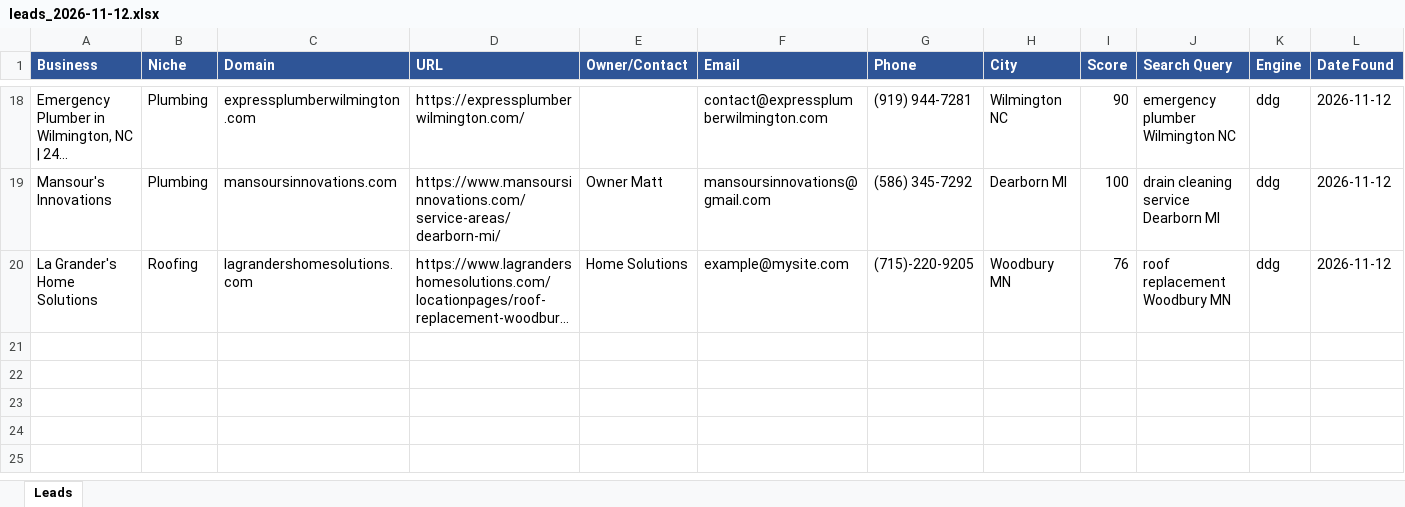
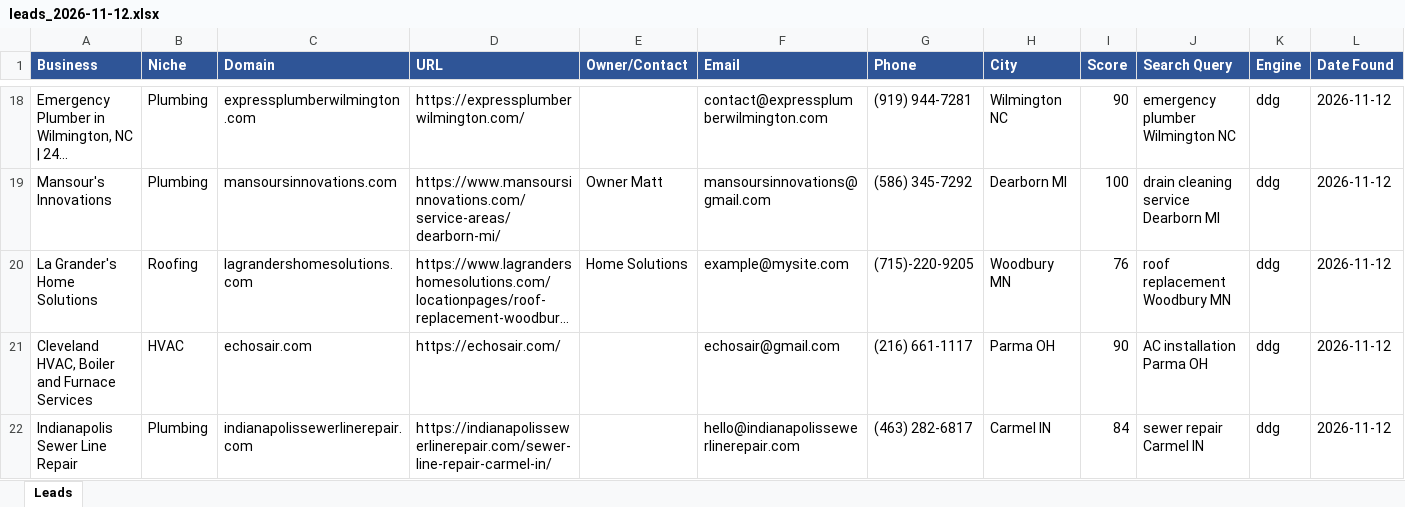
Before and after one commit to calvinbrink-create/Lead-Generation-, an Excel workbook: output/leads_2026-11-12.xlsx, sheet Leads, drawn as a sheet; only a part is shown, gaps mark what is left out; long unchanged cells end in …; values as stored, in another font and other column widths than the file's, no borders; the diff names each change by its address in the sheet, - before the commit and + after, or states it on an @@ line.

Commit message:
Leads: 2026-11-12 16:55 UTC (cycle 10)

```diff
--- a/output/leads_2026-11-12.xlsx (sheet Leads)
+++ b/output/leads_2026-11-12.xlsx (sheet Leads)
+row 21: Cleveland HVAC, Boiler and Furnace Services | HVAC | echosair.com | https://echosair.com/ |  | echosair@gmail.com | (216) 661-1117 | Parma OH | 90 | AC installation Parma OH | ddg | 2026-11-12
+row 22: Indianapolis Sewer Line Repair | Plumbing | indianapolissewerlinerepair.com | https://indianapolissewerlinerepair.com/sewer-line-repair-carmel-in/ |  | hello@indianapolissewerlinerepair.com | (463) 282-6817 | Carmel IN | 84 | sewer repair Carmel IN | ddg | 2026-11-12
```
Also changed, not shown: 2 other files.
